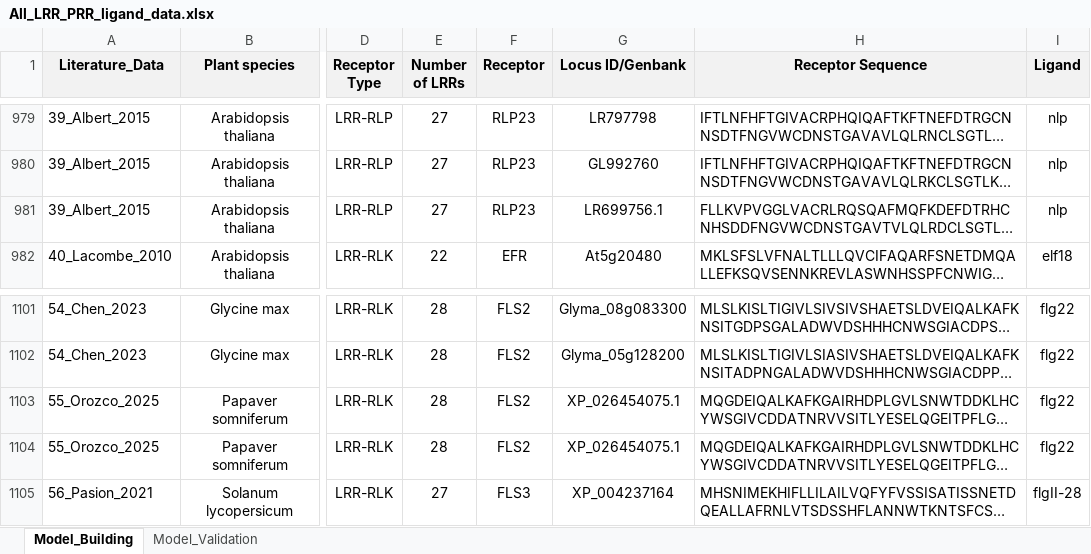
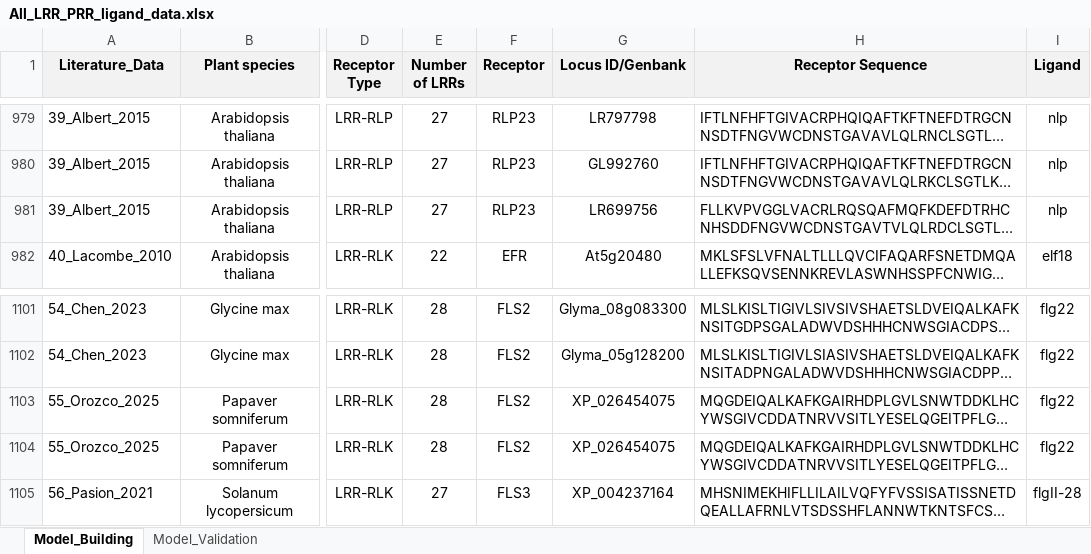
Before and after one commit to DanielleMStevens/mamp-prediction-ml, an Excel workbook: 02_in_data/All_LRR_PRR_ligand_data.xlsx, sheet Model_Building, drawn as a sheet; only a part is shown, gaps mark what is left out; long unchanged cells end in …; values as stored, in another font and other column widths than the file's, no borders; the diff names each change by its address in the sheet, - before the commit and + after, or states it on an @@ line.

```diff
--- a/02_in_data/All_LRR_PRR_ligand_data.xlsx (sheet Model_Building)
+++ b/02_in_data/All_LRR_PRR_ligand_data.xlsx (sheet Model_Building)
-G981 (Locus ID/Genbank): LR699756.1
+G981 (Locus ID/Genbank): LR699756
-G1103:G1104 (Locus ID/Genbank): XP_026454075.1
+G1103:G1104 (Locus ID/Genbank): XP_026454075
```
Also changed, not shown: 1 other file.
